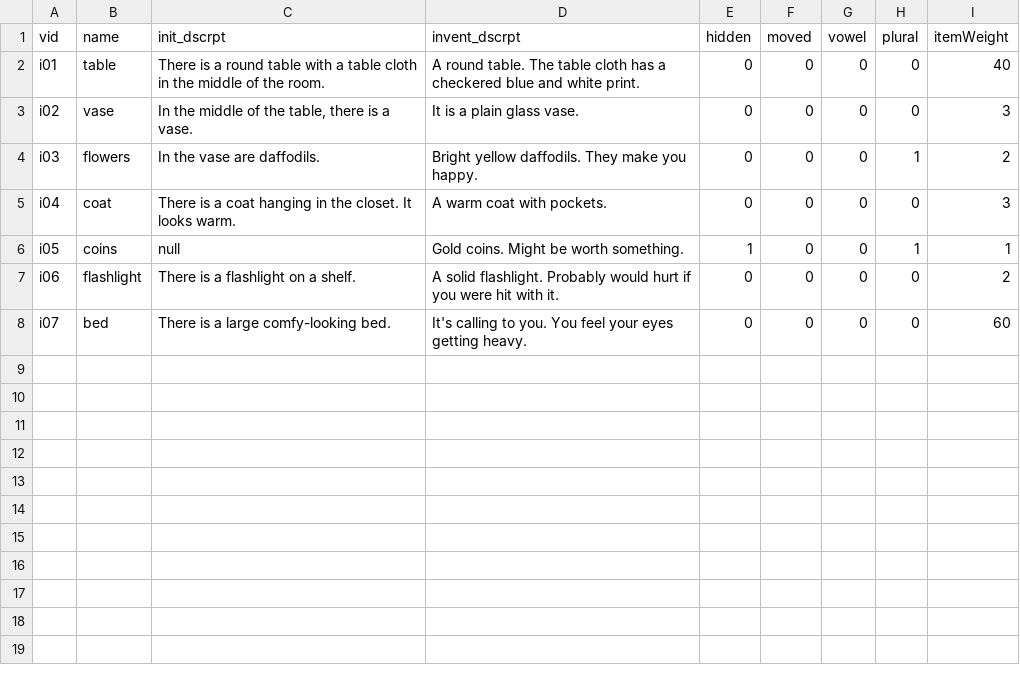
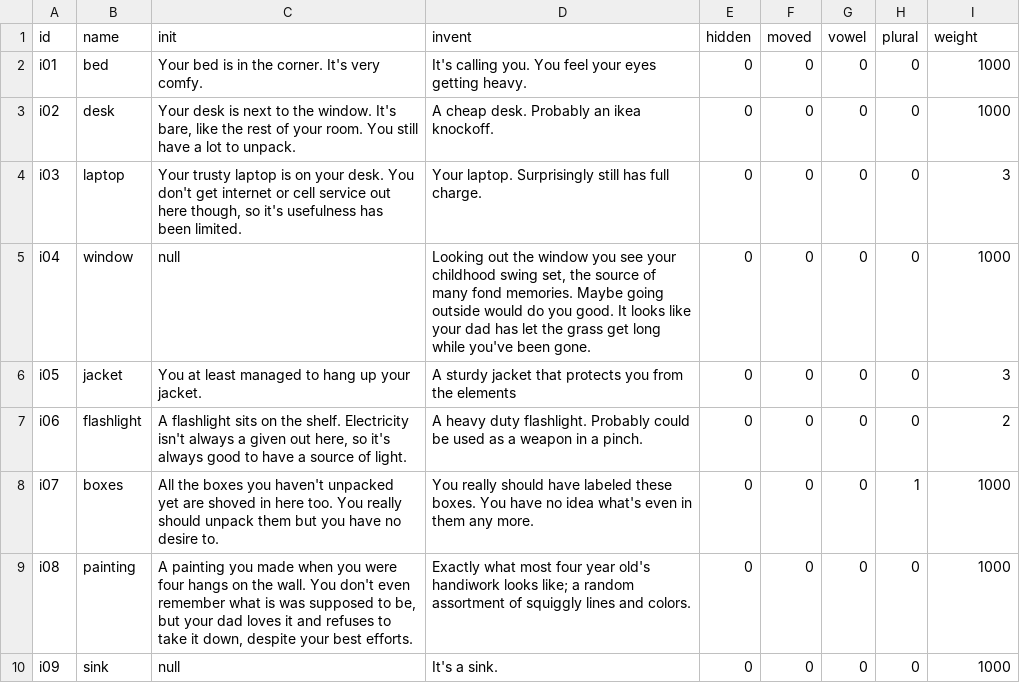
Before and after one commit to regreaves/TGTAEM, a CSV file: ta_eclipse/src/csvFiles/items.csv, drawn as a sheet; only a part is shown; the diff covers the shown part only.

```diff
--- a/ta_eclipse/src/csvFiles/items.csv
+++ b/ta_eclipse/src/csvFiles/items.csv
@@ -1,8 +1,10 @@
-vid|name|init_dscrpt|invent_dscrpt|hidden|moved|vowel|plural|itemWeight
-i01|table|There is a round table with a table cloth in the middle of the room.|A round table. The table cloth has a checkered blue and white print.|0|0|0|0|40
-i02|vase|In the middle of the table, there is a vase.|It is a plain glass vase.|0|0|0|0|3
-i03|flowers|In the vase are daffodils.|Bright yellow daffodils. They make you happy.|0|0|0|1|2
-i04|coat|There is a coat hanging in the closet. It looks warm.|A warm coat with pockets.|0|0|0|0|3
-i05|coins|null|Gold coins. Might be worth something.|1|0|0|1|1
-i06|flashlight|There is a flashlight on a shelf.|A solid flashlight. Probably would hurt if you were hit with it.|0|0|0|0|2
-i07|bed|There is a large comfy-looking bed.|It's calling to you. You feel your eyes getting heavy.|0|0|0|0|60
+id|name|init|invent|hidden|moved|vowel|plural|weight
+i01|bed|Your bed is in the corner. It's very comfy.|It's calling you. You feel your eyes getting heavy.|0|0|0|0|1000
+i02|desk|Your desk is next to the window. It's bare, like the rest of your room. You still have a lot to unpack.|A cheap desk. Probably an ikea knockoff.|0|0|0|0|1000
+i03|laptop|Your trusty laptop is on your desk. You don't get internet or cell service out here though, so it's usefulness has been limited.|Your laptop. Surprisingly still has full charge.|0|0|0|0|3
+i04|window|null|Looking out the window you see your childhood swing set, the source of many fond memories. Maybe going outside would do you good. It looks like your dad has let the grass get long while you've been gone.|0|0|0|0|1000
+i05|jacket|You at least managed to hang up your jacket.|A sturdy jacket that protects you from the elements|0|0|0|0|3
+i06|flashlight|A flashlight sits on the shelf. Electricity isn't always a given out here, so it's always good to have a source of light.|A heavy duty flashlight. Probably could be used as a weapon in a pinch.|0|0|0|0|2
+i07|boxes|All the boxes you haven't unpacked yet are shoved in here too. You really should unpack them but you have no desire to.|You really should have labeled these boxes. You have no idea what's even in them any more. |0|0|0|1|1000
+i08|painting|A painting you made when you were four hangs on the wall. You don't even remember what is was supposed to be, but your dad loves it and refuses to take it down, despite your best efforts.|Exactly what most four year old's handiwork looks like; a random assortment of squiggly lines and colors.|0|0|0|0|1000
+i09|sink|null|It's a sink.|0|0|0|0|1000
```
Also changed, not shown: 16 added rows elsewhere in this file, ta_eclipse/src/csvFiles/actions.csv, ta_eclipse/src/csvFiles/map.csv, 12 other files.
